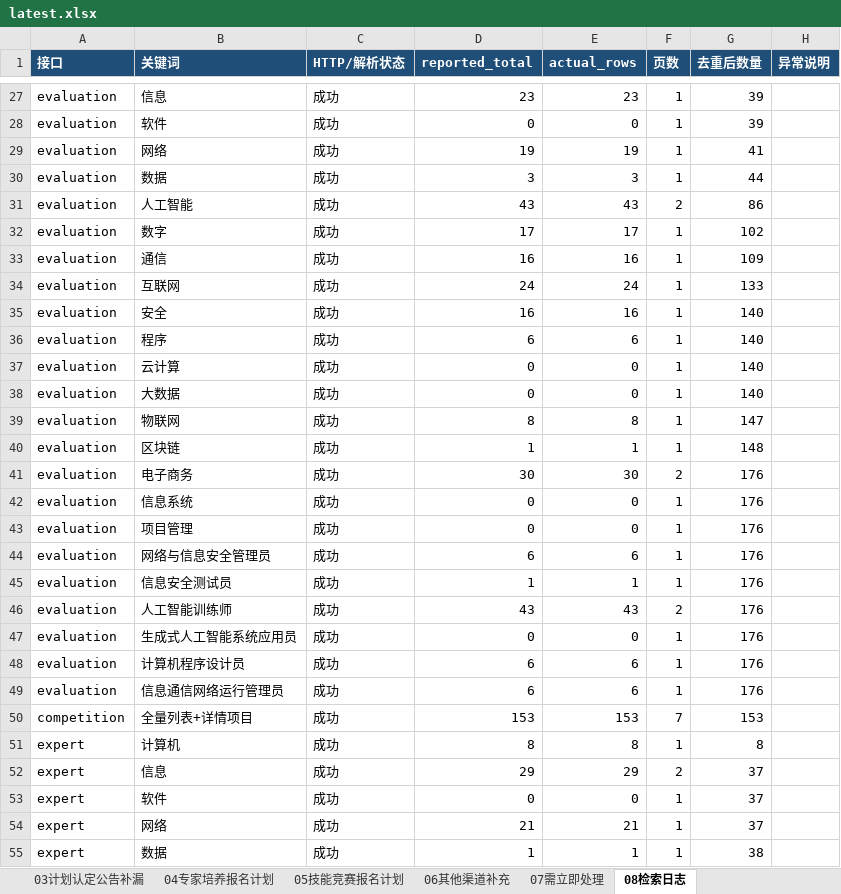
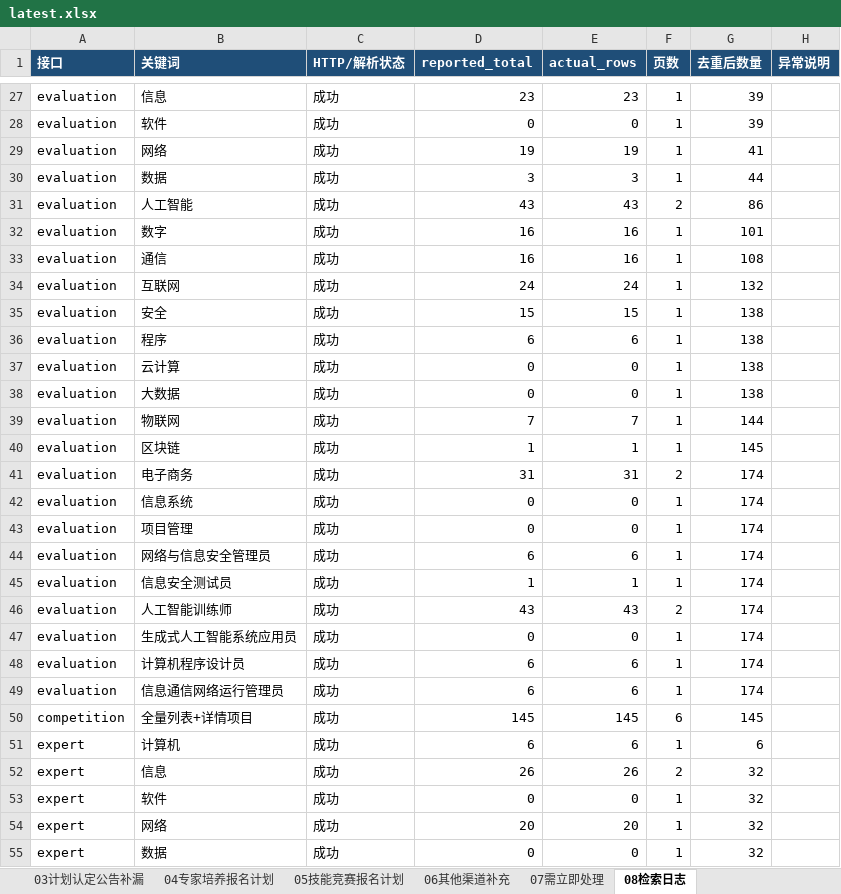
Before and after one commit to Juesann/zhejiang-skill-daily, an Excel workbook: latest.xlsx, sheet 08检索日志, drawn as a sheet; only a part is shown, gaps mark what is left out; values as stored, in another font and other column widths than the file's, no borders; the diff covers the shown part only; the diff names each change by its address in the sheet, - before the commit and + after, or states it on an @@ line.

Commit message:
Update daily report 2026-10-12

```diff
--- a/latest.xlsx (sheet 08检索日志)
+++ b/latest.xlsx (sheet 08检索日志)
-D32 (reported_total): 17
+D32 (reported_total): 16
-E32 (actual_rows): 17
+E32 (actual_rows): 16
-G32 (去重后数量): 102
+G32 (去重后数量): 101
-G33 (去重后数量): 109
+G33 (去重后数量): 108
-G34 (去重后数量): 133
+G34 (去重后数量): 132
-D35 (reported_total): 16
+D35 (reported_total): 15
-E35 (actual_rows): 16
+E35 (actual_rows): 15
-G35:G38 (去重后数量): 140
+G35:G38 (去重后数量): 138
-D39 (reported_total): 8
+D39 (reported_total): 7
-E39 (actual_rows): 8
+E39 (actual_rows): 7
-G39 (去重后数量): 147
+G39 (去重后数量): 144
-G40 (去重后数量): 148
+G40 (去重后数量): 145
-D41 (reported_total): 30
+D41 (reported_total): 31
-E41 (actual_rows): 30
+E41 (actual_rows): 31
-G41:G49 (去重后数量): 176
+G41:G49 (去重后数量): 174
-D50 (reported_total): 153
+D50 (reported_total): 145
-E50 (actual_rows): 153
+E50 (actual_rows): 145
-F50 (页数): 7
+F50 (页数): 6
-G50 (去重后数量): 153
+G50 (去重后数量): 145
-D51 (reported_total): 8
+D51 (reported_total): 6
-E51 (actual_rows): 8
+E51 (actual_rows): 6
-G51 (去重后数量): 8
+G51 (去重后数量): 6
-D52 (reported_total): 29
+D52 (reported_total): 26
-E52 (actual_rows): 29
+E52 (actual_rows): 26
-G52:G54 (去重后数量): 37
+G52:G54 (去重后数量): 32
-D54 (reported_total): 21
+D54 (reported_total): 20
-E54 (actual_rows): 21
+E54 (actual_rows): 20
-D55 (reported_total): 1
+D55 (reported_total): 0
-E55 (actual_rows): 1
+E55 (actual_rows): 0
-G55 (去重后数量): 38
+G55 (去重后数量): 32
```
Also changed, not shown: 66 edited cells elsewhere in this sheet, sheet 07需立即处理, sheet 02技能评价报名计划, sheet 04专家培养报名计划, sheet 01技能培训报名计划, sheet 05技能竞赛报名计划, sheet 00总览看板, 3 other files.
